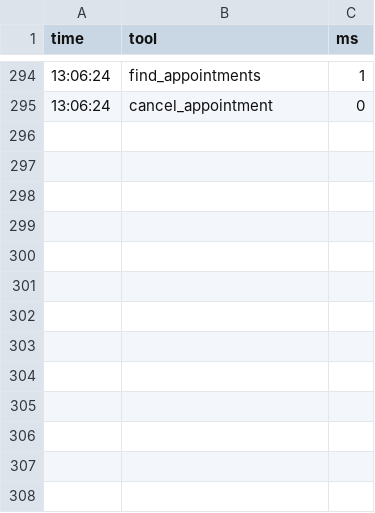
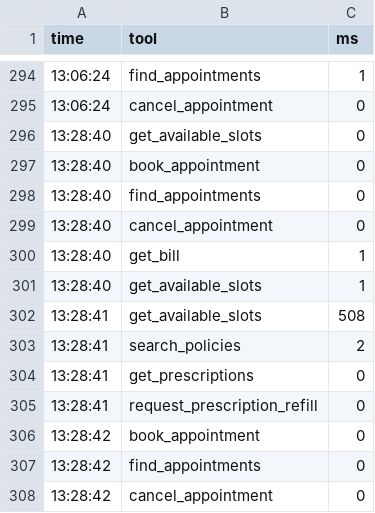
Before and after one commit to saiyarramsetti55-ship-it/livekit-tasks, a CSV file: day5/src/tool_times.csv, drawn as a sheet; only a part is shown, gaps mark what is left out.

```diff
--- a/day5/src/tool_times.csv
+++ b/day5/src/tool_times.csv
@@ -295 +295,14 @@ time,tool,ms
 13:06:24,cancel_appointment,0
+13:28:40,get_available_slots,0
+13:28:40,book_appointment,0
+13:28:40,find_appointments,0
+13:28:40,cancel_appointment,0
+13:28:40,get_bill,1
+13:28:40,get_available_slots,1
+13:28:41,get_available_slots,508
+13:28:41,search_policies,2
+13:28:41,get_prescriptions,0
+13:28:41,request_prescription_refill,0
+13:28:42,book_appointment,0
+13:28:42,find_appointments,0
+13:28:42,cancel_appointment,0
```
Also changed, not shown: 1 other file.
